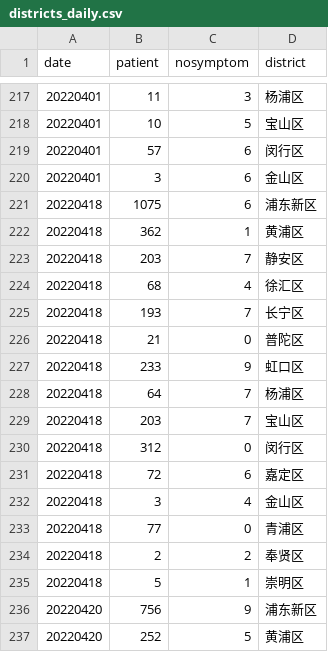
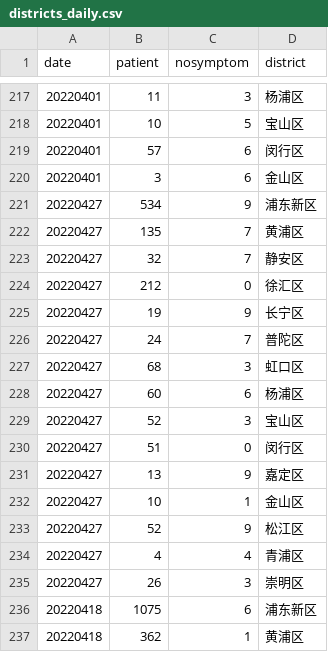
Before and after one commit to Stockard/Shanghai-COVID-2022, a CSV file: data/temp/districts_daily.csv, drawn as a sheet; only a part is shown, gaps mark what is left out; the shorter side is filled out with more unchanged rows.

```diff
--- a/data/temp/districts_daily.csv
+++ b/data/temp/districts_daily.csv
@@ -220,2 +220,17 @@ date,patient,nosymptom,district
 20220401,3,6,金山区
+20220427,534,9,浦东新区
+20220427,135,7,黄浦区
+20220427,32,7,静安区
+20220427,212,0,徐汇区
+20220427,19,9,长宁区
+20220427,24,7,普陀区
+20220427,68,3,虹口区
+20220427,60,6,杨浦区
+20220427,52,3,宝山区
+20220427,51,0,闵行区
+20220427,13,9,嘉定区
+20220427,10,1,金山区
+20220427,52,9,松江区
+20220427,4,4,青浦区
+20220427,26,3,崇明区
 20220418,1075,6,浦东新区
```
Also changed, not shown: data/temp/macro_data.csv, data/use/shanghai_data.csv, 10 other files.
